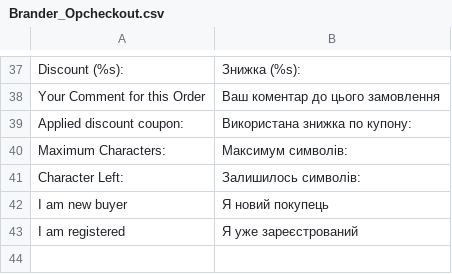
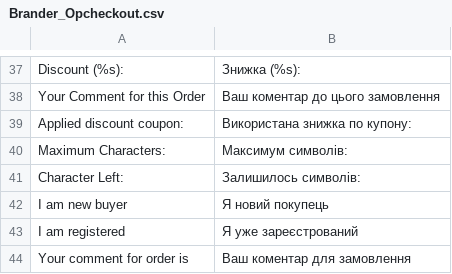
Before and after one commit to dominido/technostock, a CSV file: app/locale/uk_UA/Brander_Opcheckout.csv, drawn as a sheet; only a part is shown, gaps mark what is left out; the diff names each change by its address in the sheet, - before the commit and + after, or states it on an @@ line.

```diff
--- a/app/locale/uk_UA/Brander_Opcheckout.csv
+++ b/app/locale/uk_UA/Brander_Opcheckout.csv
+row 44: Your comment for order is | Ваш коментар для замовлення
```
Also changed, not shown: app/locale/uk_UA/Mage_Contacts.csv, app/locale/uk_UA/Mage_Page.csv.
